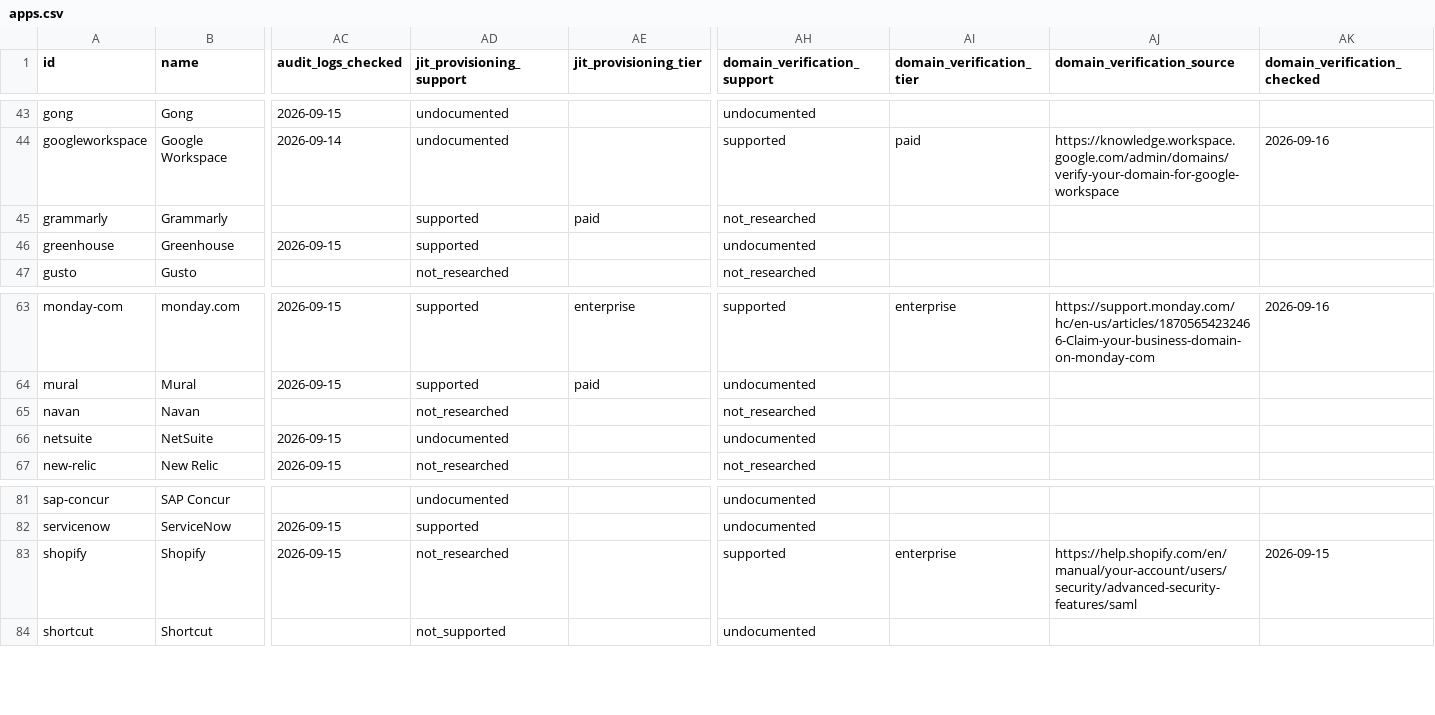
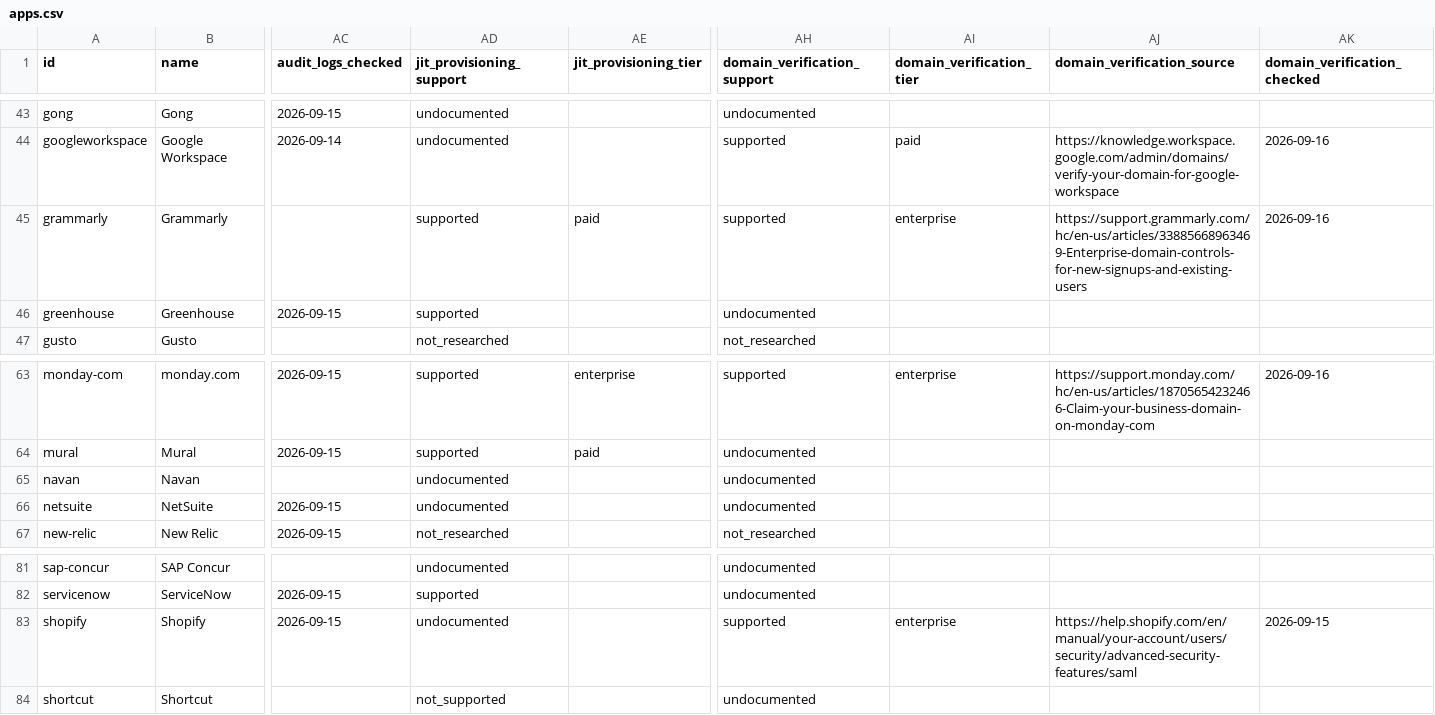
Before and after one commit to prithvikrishnab4u/VetThe.App, a CSV file: site/static/data/apps.csv, drawn as a sheet; only a part is shown, gaps mark what is left out; the diff names each change by its address in the sheet, - before the commit and + after, or states it on an @@ line.

```diff
--- a/site/static/data/apps.csv
+++ b/site/static/data/apps.csv
-AH45 (domain_verification_support): not_researched
+AH45 (domain_verification_support): supported
-AI45 (domain_verification_tier): (empty)
+AI45 (domain_verification_tier): enterprise
-AJ45 (domain_verification_source): (empty)
+AJ45 (domain_verification_source): https://support.grammarly.com/hc/en-us/articles/33885668963469-Enterprise-domain-controls-for-new-signups-and-existing-users
-AK45 (domain_verification_checked): (empty)
+AK45 (domain_verification_checked): 2026-09-16
-AD65 (jit_provisioning_support): not_researched
+AD65 (jit_provisioning_support): undocumented
-AH65 (domain_verification_support): not_researched
+AH65 (domain_verification_support): undocumented
-AD83 (jit_provisioning_support): not_researched
+AD83 (jit_provisioning_support): undocumented
```
Also changed, not shown: 4 other files.
